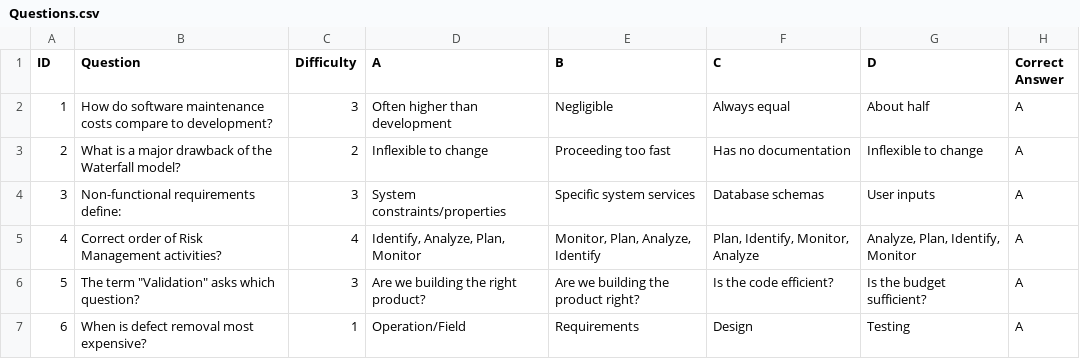
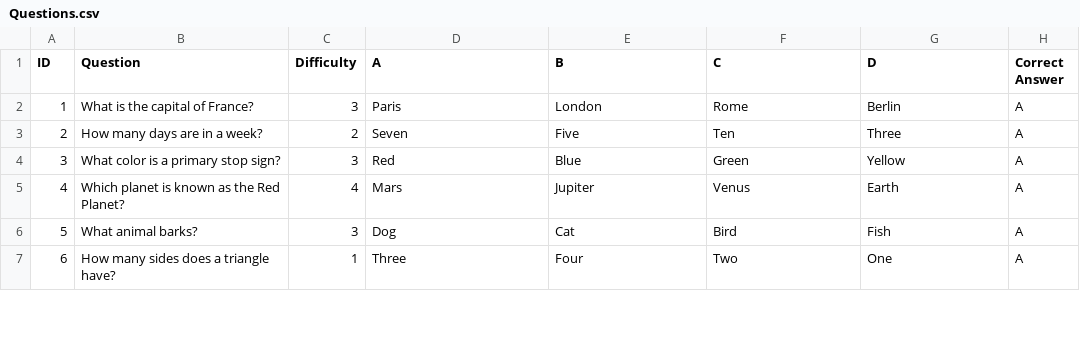
Before and after one commit to ohadlivay/minesweeper-koala, a CSV file: Questions.csv, drawn as a sheet; only a part is shown; the diff covers the shown part only.

Commit message:
Easier questions to answer because i don't like to think hard when i play a game

```diff
--- a/Questions.csv
+++ b/Questions.csv
@@ -1,7 +1,7 @@
 ID,Question,Difficulty,A,B,C,D,Correct Answer
-1,How do software maintenance costs compare to development?,3,Often higher than development,Negligible ,Always equal,About half,A
-2,What is a major drawback of the Waterfall model?,2,Inflexible to change,Proceeding too fast,Has no documentation,Inflexible to change,A
-3,Non-functional requirements define:,3,System constraints/properties,Specific system services,Database schemas,User inputs,A
-4,Correct order of Risk Management activities?,4,"Identify, Analyze, Plan, Monitor","Monitor, Plan, Analyze, Identify","Plan, Identify, Monitor, Analyze","Analyze, Plan, Identify, Monitor",A
-5,"The term ""Validation"" asks which question?",3,Are we building the right product?,Are we building the product right?,Is the code efficient?,Is the budget sufficient?,A
-6,When is defect removal most expensive?,1,Operation/Field,Requirements ,Design ,Testing ,A
+1,What is the capital of France?,3,Paris,London,Rome,Berlin,A
+2,How many days are in a week?,2,Seven,Five,Ten,Three,A
+3,What color is a primary stop sign?,3,Red,Blue,Green,Yellow,A
+4,Which planet is known as the Red Planet?,4,Mars,Jupiter,Venus,Earth,A
+5,What animal barks?,3,Dog,Cat,Bird,Fish,A
+6,How many sides does a triangle have?,1,Three,Four,Two,One,A
```
Also changed, not shown: 70 edited cells elsewhere in this file, 1 other file.
